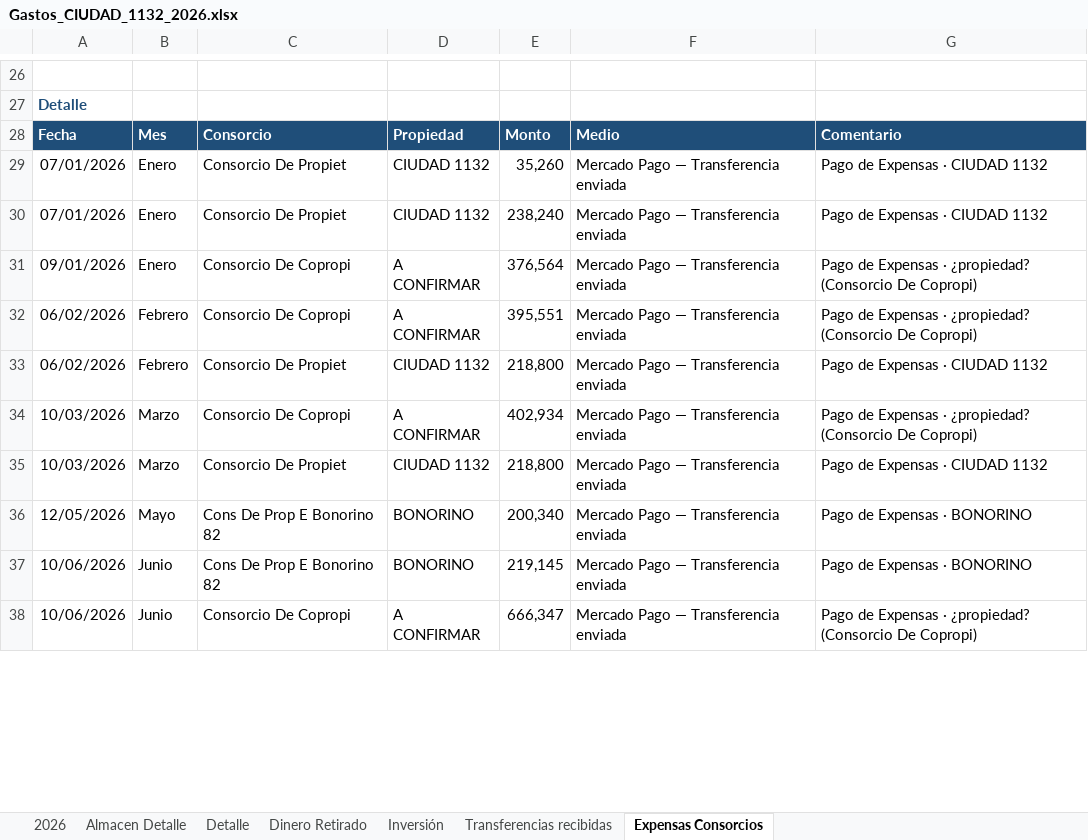
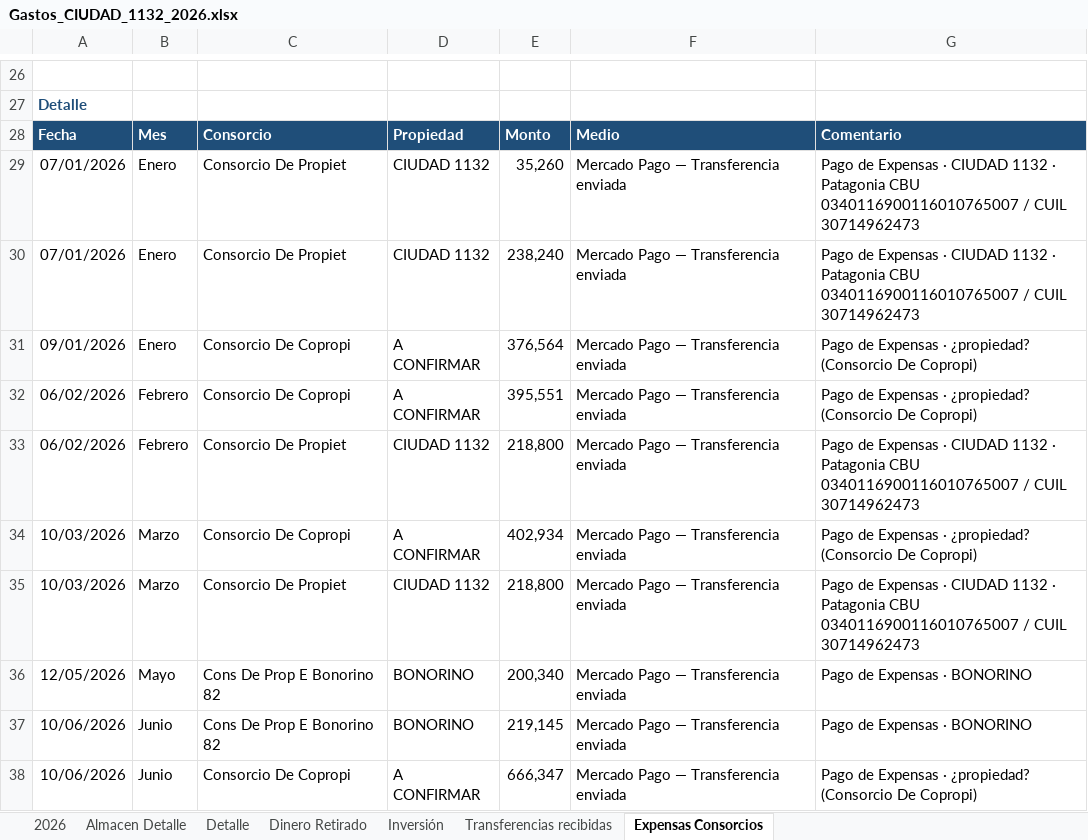
Before and after one commit to solzito148/budget, an Excel workbook: CIUDAD/Gastos_CIUDAD_1132_2026.xlsx, sheet Expensas Consorcios, drawn as a sheet; only a part is shown, gaps mark what is left out; values as stored, in another font and other column widths than the file's, no borders; the diff covers the shown part only; the diff names each change by its address in the sheet, - before the commit and + after, or states it on an @@ line.

```diff
--- a/CIUDAD/Gastos_CIUDAD_1132_2026.xlsx (sheet Expensas Consorcios)
+++ b/CIUDAD/Gastos_CIUDAD_1132_2026.xlsx (sheet Expensas Consorcios)
-G29:G30: …CIUDAD 1132
+G29:G30: …CIUDAD 1132 · Patagonia CBU 0340116900116010765007 / CUIL 30714962473
-G33: …CIUDAD 1132
+G33: …CIUDAD 1132 · Patagonia CBU 0340116900116010765007 / CUIL 30714962473
-G35: …CIUDAD 1132
+G35: …CIUDAD 1132 · Patagonia CBU 0340116900116010765007 / CUIL 30714962473
```
Also changed, not shown: 10 edited cells elsewhere in this sheet, 1 other file.
